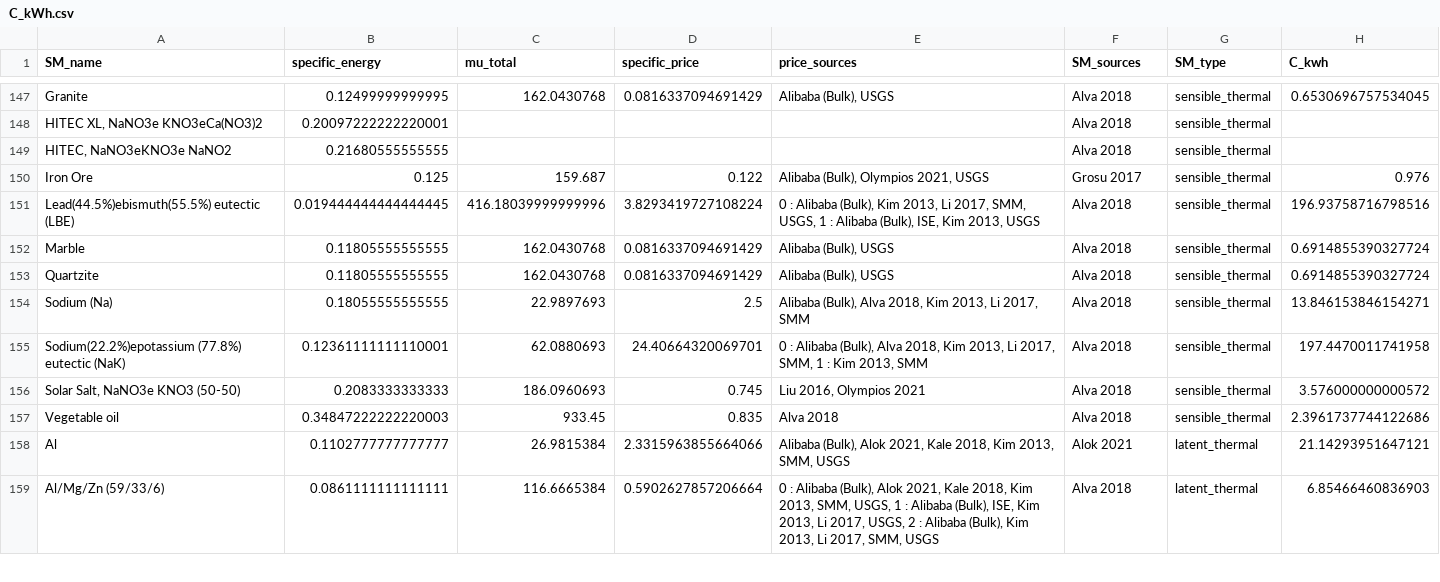
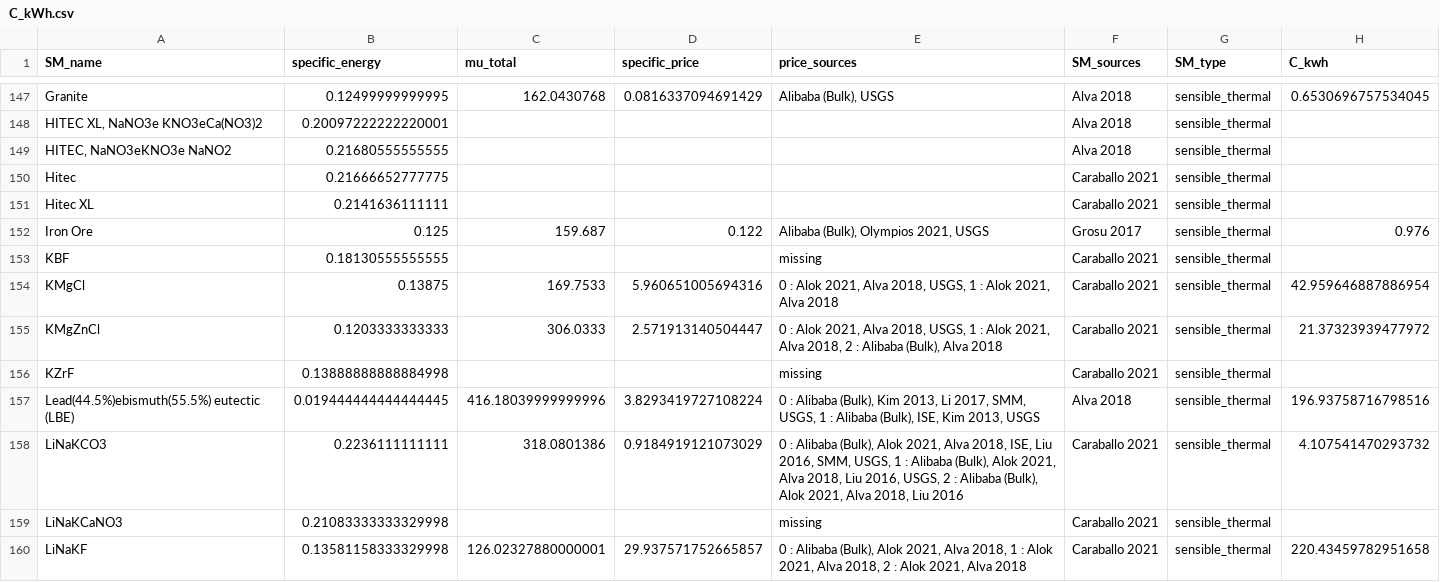
Before and after one commit to energy-storage-analysis/LDES-Survey, a CSV file: mat_cost/data/C_kWh.csv, drawn as a sheet; only a part is shown, gaps mark what is left out; the shorter side is filled out with more unchanged rows; the diff covers the shown part only.

```diff
--- a/mat_cost/data/C_kWh.csv
+++ b/mat_cost/data/C_kWh.csv
@@ -149,3 +149,12 @@ Granite,0.12499999999995,162.0430768,0.0816337094691429,"Alibaba (Bulk), USGS",A
 "HITEC, NaNO3eKNO3e NaNO2",0.21680555555555,,,,Alva 2018,sensible_thermal,
+Hitec,0.21666652777775,,,,Caraballo 2021,sensible_thermal,
+Hitec XL,0.2141636111111,,,,Caraballo 2021,sensible_thermal,
 Iron Ore,0.125,159.687,0.122,"Alibaba (Bulk), Olympios 2021, USGS",Grosu 2017,sensible_thermal,0.976
+KBF,0.18130555555555,,,missing,Caraballo 2021,sensible_thermal,
+KMgCl,0.13875,169.7533,5.960651005694316,"0 : Alok 2021, Alva 2018, USGS, 1 : Alok 2021, Alva 2018",Caraballo 2021,sensible_thermal,42.959646887886954
+KMgZnCl,0.1203333333333,306.0333,2.571913140504447,"0 : Alok 2021, Alva 2018, USGS, 1 : Alok 2021, Alva 2018, 2 : Alibaba (Bulk), Alva 2018",Caraballo 2021,sensible_thermal,21.37323939477972
+KZrF,0.13888888888884998,,,missing,Caraballo 2021,sensible_thermal,
 Lead(44.5%)ebismuth(55.5%) eutectic (LBE),0.019444444444444445,416.18039999999996,3.8293419727108224,"0 : Alibaba (Bulk), Kim 2013, Li 2017, SMM, USGS, 1 : Alibaba (Bulk), ISE, Kim 2013, USGS",Alva 2018,sensible_thermal,196.93758716798516
+LiNaKCO3,0.2236111111111,318.0801386,0.9184919121073029,"0 : Alibaba (Bulk), Alok 2021, Alva 2018, ISE, Liu 2016, SMM, USGS, 1 : Alibaba (Bulk), Alok 2021, Alva 2018, Liu 2016, USGS, 2 : Alibaba (Bulk), Alok 2021, Alva 2018, Liu 2016",Caraballo 2021,sensible_thermal,4.107541470293732
+LiNaKCaNO3,0.21083333333329998,,,missing,Caraballo 2021,sensible_thermal,
+LiNaKF,0.13581158333329998,126.02327880000001,29.937571752665857,"0 : Alibaba (Bulk), Alok 2021, Alva 2018, 1 : Alok 2021, Alva 2018, 2 : Alok 2021, Alva 2018",Caraballo 2021,sensible_thermal,220.43459782951658
```
Also changed, not shown: 7 added rows elsewhere in this file, mat_cost/data/SM_data.csv, mat_cost/data/mat_data.csv, 5 other files.
